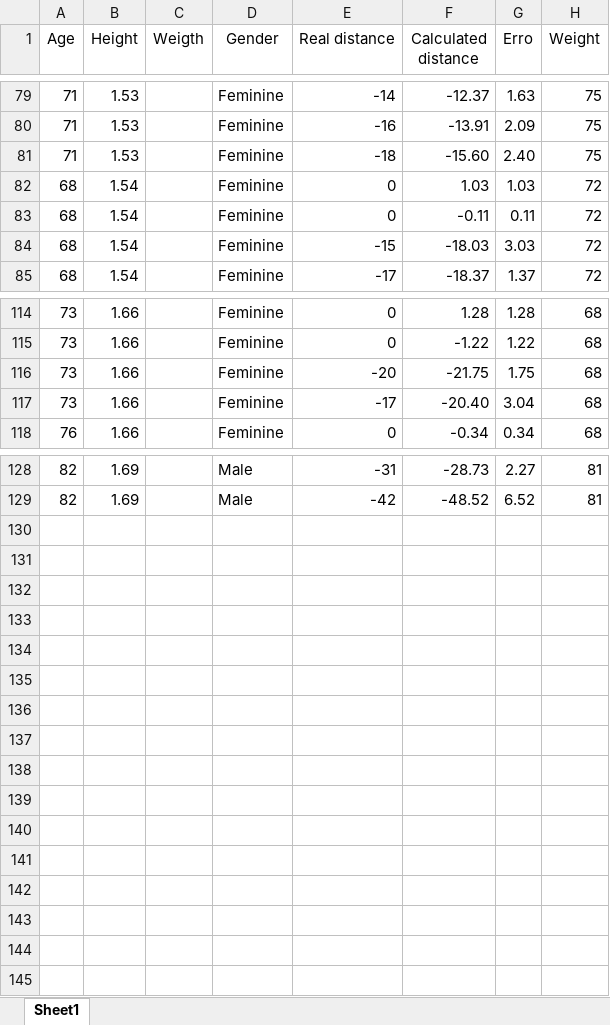
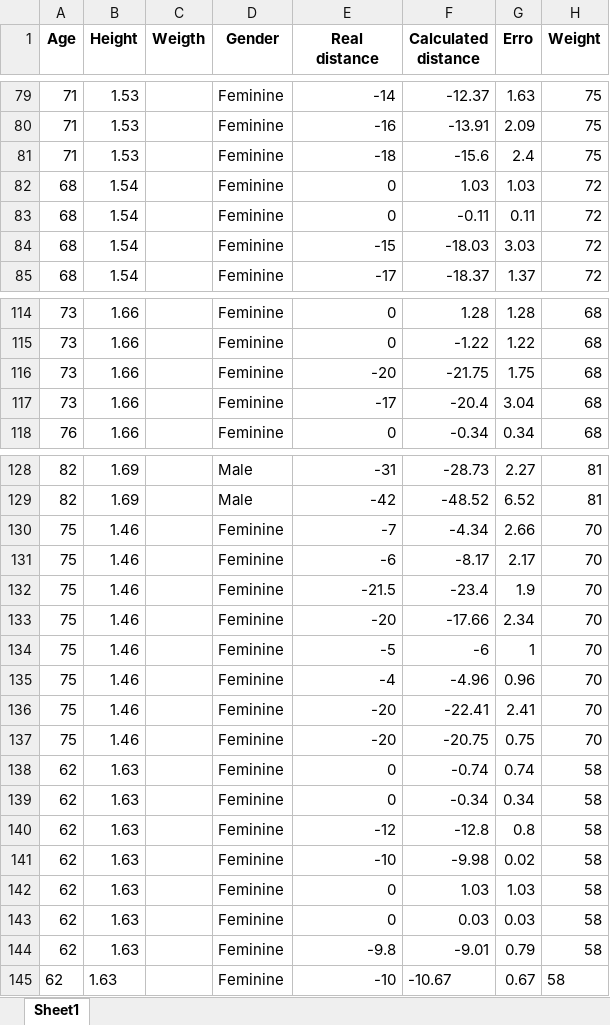
Before and after one commit to vgguerra/Propicie, an Excel workbook: tabelas_utentes/back_scratch_utentes.xlsx, sheet Sheet1, drawn as a sheet; only a part is shown, gaps mark what is left out; values as stored, in another font and other column widths than the file's, no borders; the diff covers the shown part only; the diff names each change by its address in the sheet, - before the commit and + after, or states it on an @@ line.

```diff
--- a/tabelas_utentes/back_scratch_utentes.xlsx (sheet Sheet1)
+++ b/tabelas_utentes/back_scratch_utentes.xlsx (sheet Sheet1)
-A1:H1 bold: off
+A1:H1 bold: on
-F81 (Calculated distance): -15.60
+F81 (Calculated distance): -15.6
-G81 (Erro): 2.40
+G81 (Erro): 2.4
-F117 (Calculated distance): -20.40
+F117 (Calculated distance): -20.4
+row 130: 75 | 1.46 |  | Feminine | -7 | -4.34 | 2.66 | 70
+row 131: 75 | 1.46 |  | Feminine | -6 | -8.17 | 2.17 | 70
+row 132: 75 | 1.46 |  | Feminine | -21.5 | -23.4 | 1.9 | 70
+row 133: 75 | 1.46 |  | Feminine | -20 | -17.66 | 2.34 | 70
+row 134: 75 | 1.46 |  | Feminine | -5 | -6 | 1 | 70
+row 135: 75 | 1.46 |  | Feminine | -4 | -4.96 | 0.96 | 70
+row 136: 75 | 1.46 |  | Feminine | -20 | -22.41 | 2.41 | 70
+row 137: 75 | 1.46 |  | Feminine | -20 | -20.75 | 0.75 | 70
+row 138: 62 | 1.63 |  | Feminine | 0 | -0.74 | 0.74 | 58
+row 139: 62 | 1.63 |  | Feminine | 0 | -0.34 | 0.34 | 58
+row 140: 62 | 1.63 |  | Feminine | -12 | -12.8 | 0.8 | 58
+row 141: 62 | 1.63 |  | Feminine | -10 | -9.98 | 0.02 | 58
+row 142: 62 | 1.63 |  | Feminine | 0 | 1.03 | 1.03 | 58
+row 143: 62 | 1.63 |  | Feminine | 0 | 0.03 | 0.03 | 58
+row 144: 62 | 1.63 |  | Feminine | -9.8 | -9.01 | 0.79 | 58
+row 145: 62 | 1.63 |  | Feminine | -10 | -10.67 | 0.67 | 58
```
Also changed, not shown: 81 edited cells elsewhere in this sheet, tabelas_utentes/sit_and_reach_2_utentes.xlsx, 2 other files.
